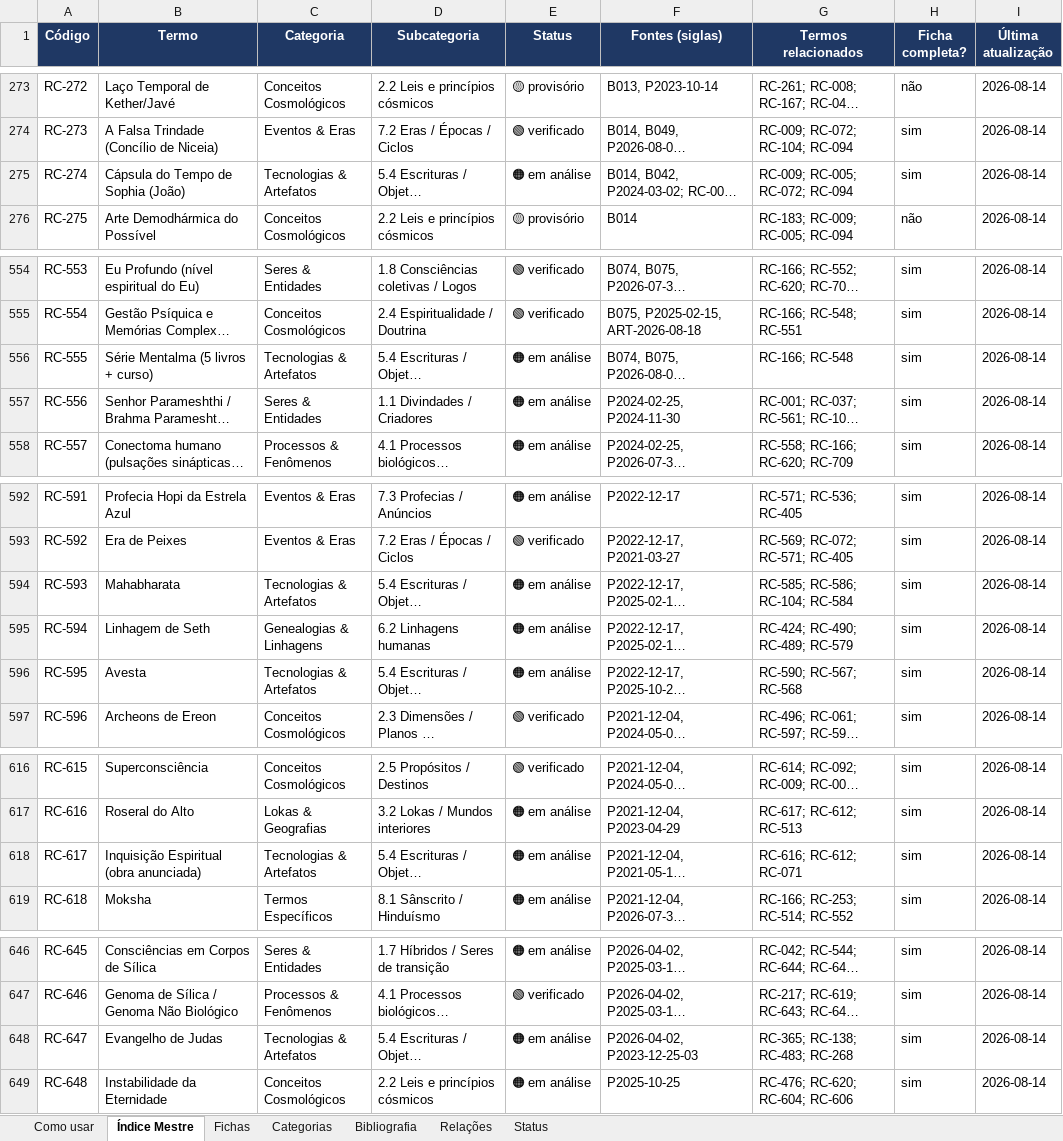
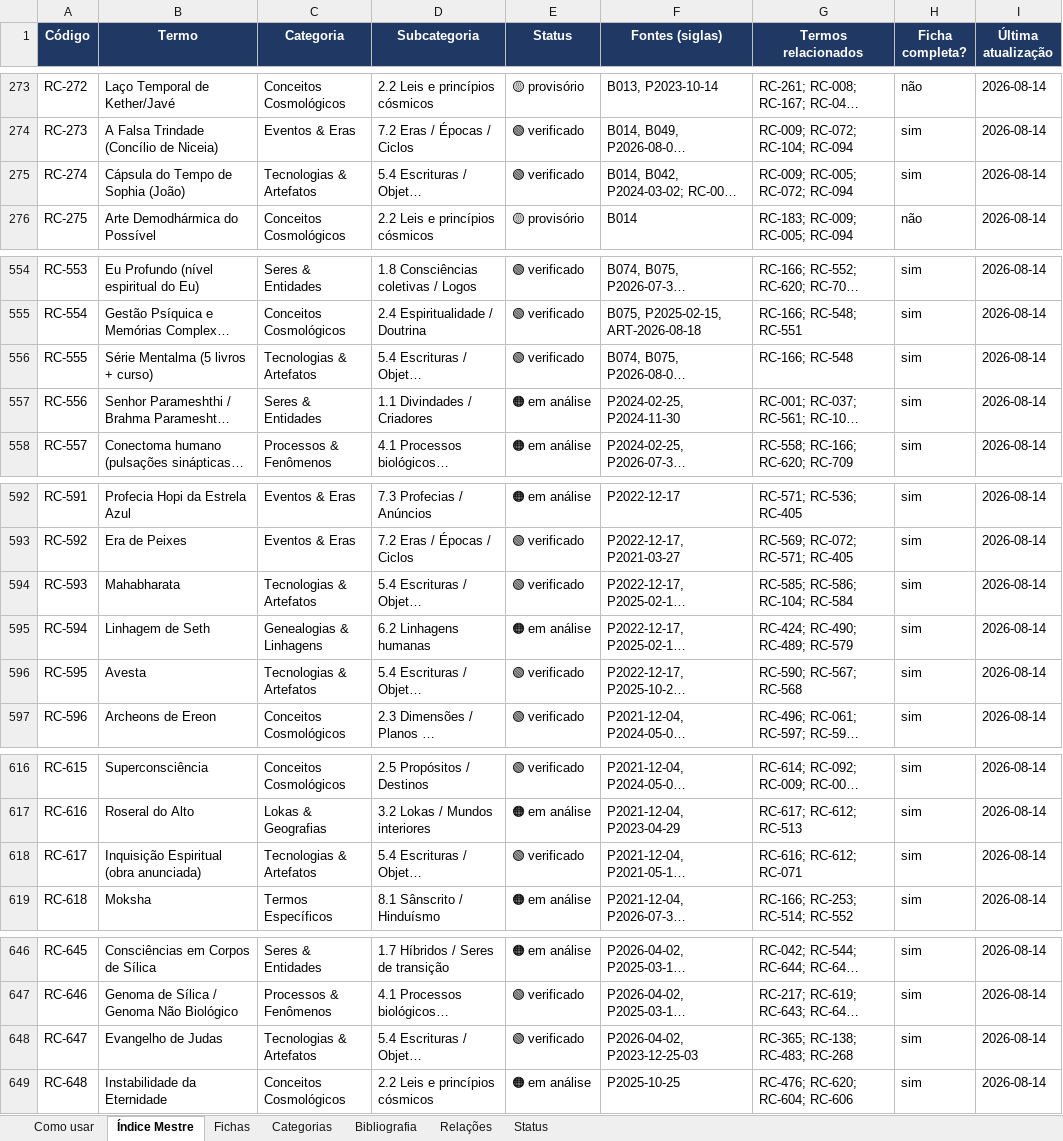
Before and after one commit to institutocura-maker/Termos-RC, an Excel workbook: base-terminologica.xlsx, sheet Índice Mestre, drawn as a sheet; only a part is shown, gaps mark what is left out; long unchanged cells end in …; values as stored, in another font and other column widths than the file's, no borders; the diff names each change by its address in the sheet, - before the commit and + after, or states it on an @@ line.

Commit message:
P6t: 19ª leva 🟢 — chunk 5.4 Escrituras, 6 termos (chancela 10/09/2026)
RC-833 excluído (ref fina). verificado 241→247. Base 946/671/1898.

Co-authored-by: arena-agent <297053741+arena-agent@users.noreply.github.com>

```diff
--- a/base-terminologica.xlsx (sheet Índice Mestre)
+++ b/base-terminologica.xlsx (sheet Índice Mestre)
-E275 (Status): 🟠 em análise
+E275 (Status): 🟢 verificado
-E556 (Status): 🟠 em análise
+E556 (Status): 🟢 verificado
-E594 (Status): 🟠 em análise
+E594 (Status): 🟢 verificado
-E596 (Status): 🟠 em análise
+E596 (Status): 🟢 verificado
-E618 (Status): 🟠 em análise
+E618 (Status): 🟢 verificado
-E648 (Status): 🟠 em análise
+E648 (Status): 🟢 verificado
```
Also changed, not shown: sheet Fichas, 9 other files.
